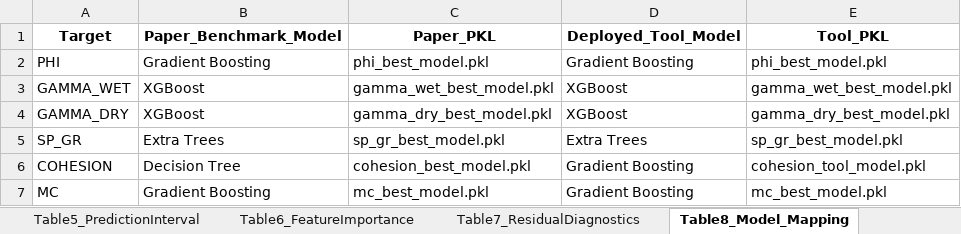
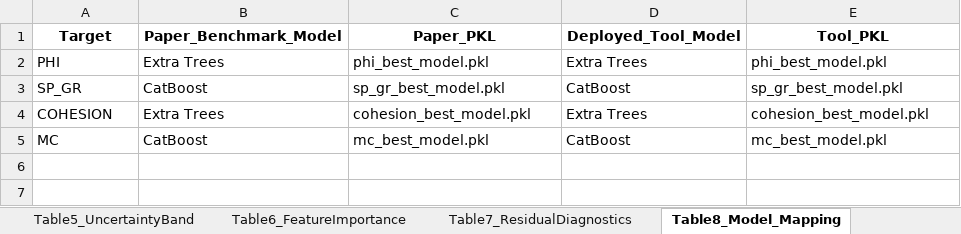
Before and after one commit to hstu-soil-ml/soil-property-prediction, an Excel workbook: Paper_Final_Slim/Results.xlsx, sheet Table8_Model_Mapping, drawn as a sheet; values as stored, in another font and other column widths than the file's, no borders; removed rows and columns are numbered as before the commit, all else as after; the diff names each change by its address in the sheet, - before the commit and + after, or states it on an @@ line.

Commit message:
Replace initial tool with updated ML prediction tool

```diff
--- a/Paper_Final_Slim/Results.xlsx (sheet Table8_Model_Mapping)
+++ b/Paper_Final_Slim/Results.xlsx (sheet Table8_Model_Mapping)
-sheet tab: Table5_PredictionInterval
+sheet tab: Table5_UncertaintyBand
-B2 (Paper_Benchmark_Model): Gradient Boosting
+B2 (Paper_Benchmark_Model): Extra Trees
-D2 (Deployed_Tool_Model): Gradient Boosting
+D2 (Deployed_Tool_Model): Extra Trees
-row 3: GAMMA_WET | XGBoost | gamma_wet_best_model.pkl | XGBoost | gamma_wet_best_model.pkl
-row 4: GAMMA_DRY | XGBoost | gamma_dry_best_model.pkl | XGBoost | gamma_dry_best_model.pkl
-B3 (Paper_Benchmark_Model): Extra Trees
+B3 (Paper_Benchmark_Model): CatBoost
-D3 (Deployed_Tool_Model): Extra Trees
+D3 (Deployed_Tool_Model): CatBoost
-B4 (Paper_Benchmark_Model): Decision Tree
+B4 (Paper_Benchmark_Model): Extra Trees
-D4 (Deployed_Tool_Model): Gradient Boosting
+D4 (Deployed_Tool_Model): Extra Trees
-E4 (Tool_PKL): cohesion_tool_model.pkl
+E4 (Tool_PKL): cohesion_best_model.pkl
-B5 (Paper_Benchmark_Model): Gradient Boosting
+B5 (Paper_Benchmark_Model): CatBoost
-D5 (Deployed_Tool_Model): Gradient Boosting
+D5 (Deployed_Tool_Model): CatBoost
```
Also changed, not shown: sheet Table2_PerformanceGrid, sheet Table6_FeatureImportance, sheet Table1_BenchmarkSummary, sheet Table3_Calibration, sheet Table5_UncertaintyBand, sheet Table0_Dataset, 1 more sheet, 32 other files.
